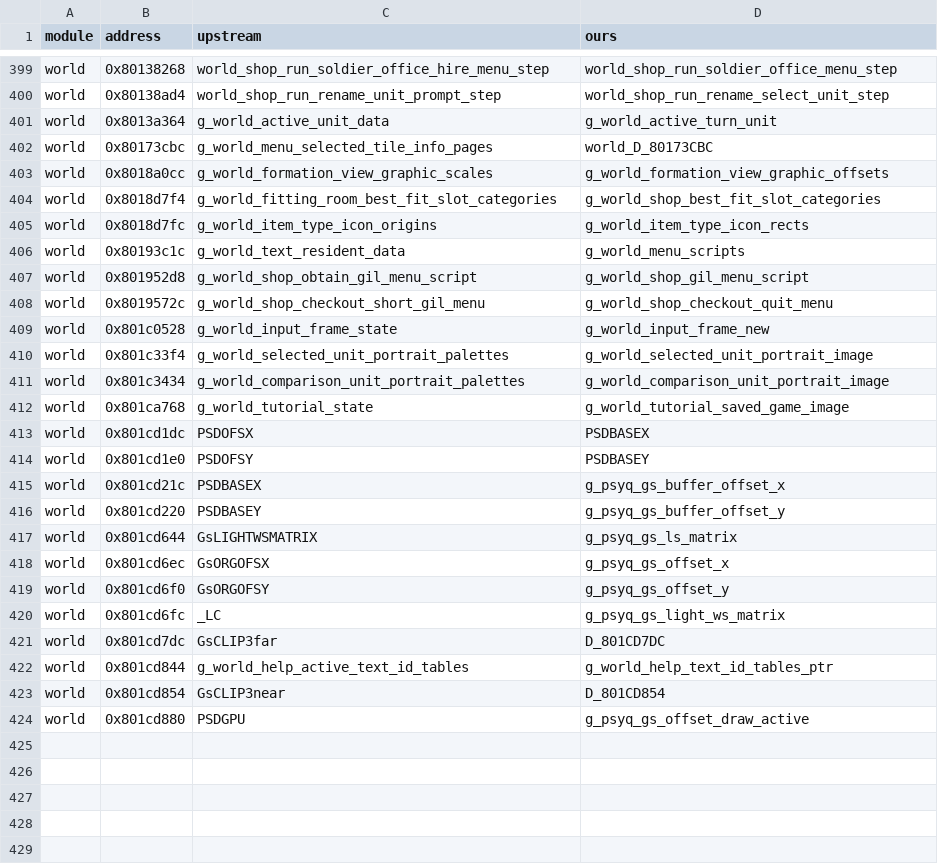
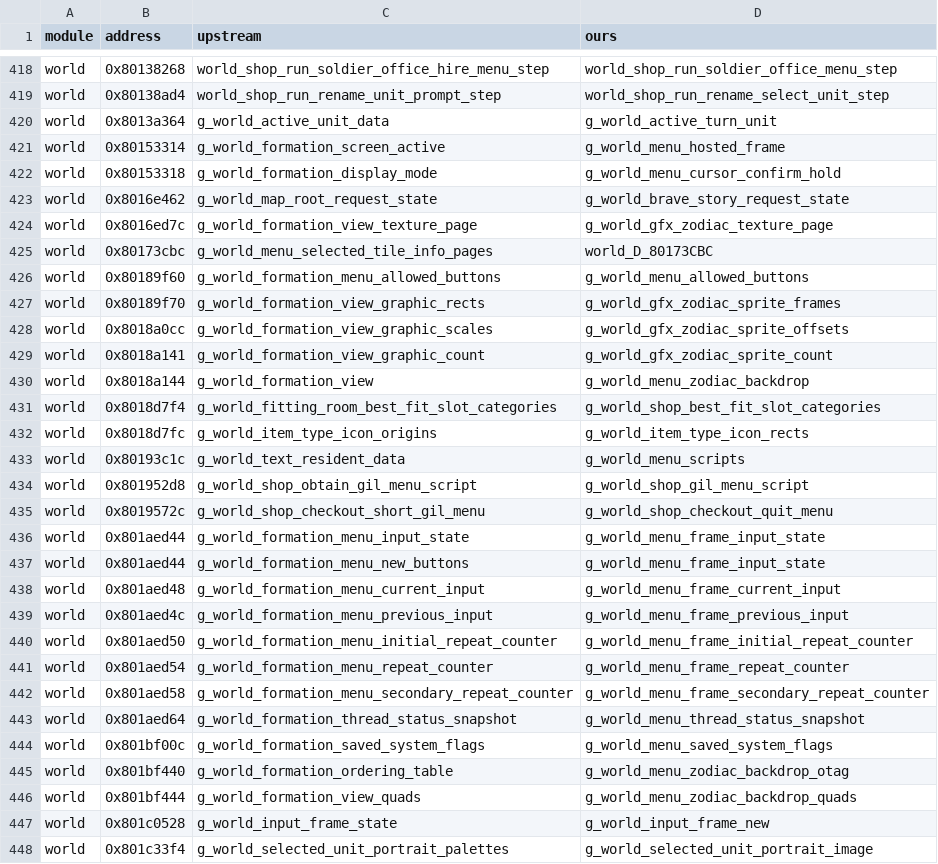
Before and after one commit to LuizORAS/fft_decomp-semantic, a TSV file: docs/upstream-renames.tsv, drawn as a sheet; only a part is shown, gaps mark what is left out; the shorter side is filled out with more unchanged rows; the diff covers the shown part only.

```diff
--- a/docs/upstream-renames.tsv
+++ b/docs/upstream-renames.tsv
@@ -401,4 +420,12 @@ world	0x80138ad4	world_shop_run_rename_unit_prompt_step	world_shop_run_rename_se
 world	0x8013a364	g_world_active_unit_data	g_world_active_turn_unit
+world	0x80153314	g_world_formation_screen_active	g_world_menu_hosted_frame
+world	0x80153318	g_world_formation_display_mode	g_world_menu_cursor_confirm_hold
+world	0x8016e462	g_world_map_root_request_state	g_world_brave_story_request_state
+world	0x8016ed7c	g_world_formation_view_texture_page	g_world_gfx_zodiac_texture_page
 world	0x80173cbc	g_world_menu_selected_tile_info_pages	world_D_80173CBC
-world	0x8018a0cc	g_world_formation_view_graphic_scales	g_world_formation_view_graphic_offsets
+world	0x80189f60	g_world_formation_menu_allowed_buttons	g_world_menu_allowed_buttons
+world	0x80189f70	g_world_formation_view_graphic_rects	g_world_gfx_zodiac_sprite_frames
+world	0x8018a0cc	g_world_formation_view_graphic_scales	g_world_gfx_zodiac_sprite_offsets
+world	0x8018a141	g_world_formation_view_graphic_count	g_world_gfx_zodiac_sprite_count
+world	0x8018a144	g_world_formation_view	g_world_menu_zodiac_backdrop
 world	0x8018d7f4	g_world_fitting_room_best_fit_slot_categories	g_world_shop_best_fit_slot_categories
@@ -408,2 +435,13 @@ world	0x801952d8	g_world_shop_obtain_gil_menu_script	g_world_shop_gil_menu_scrip
 world	0x8019572c	g_world_shop_checkout_short_gil_menu	g_world_shop_checkout_quit_menu
+world	0x801aed44	g_world_formation_menu_input_state	g_world_menu_frame_input_state
+world	0x801aed44	g_world_formation_menu_new_buttons	g_world_menu_frame_input_state
+world	0x801aed48	g_world_formation_menu_current_input	g_world_menu_frame_current_input
+world	0x801aed4c	g_world_formation_menu_previous_input	g_world_menu_frame_previous_input
+world	0x801aed50	g_world_formation_menu_initial_repeat_counter	g_world_menu_frame_initial_repeat_counter
+world	0x801aed54	g_world_formation_menu_repeat_counter	g_world_menu_frame_repeat_counter
+world	0x801aed58	g_world_formation_menu_secondary_repeat_counter	g_world_menu_frame_secondary_repeat_counter
+world	0x801aed64	g_world_formation_thread_status_snapshot	g_world_menu_thread_status_snapshot
+world	0x801bf00c	g_world_formation_saved_system_flags	g_world_menu_saved_system_flags
+world	0x801bf440	g_world_formation_ordering_table	g_world_menu_zodiac_backdrop_otag
+world	0x801bf444	g_world_formation_view_quads	g_world_menu_zodiac_backdrop_quads
 world	0x801c0528	g_world_input_frame_state	g_world_input_frame_new
```
Also changed, not shown: 19 added rows elsewhere in this file, 59 other files.
